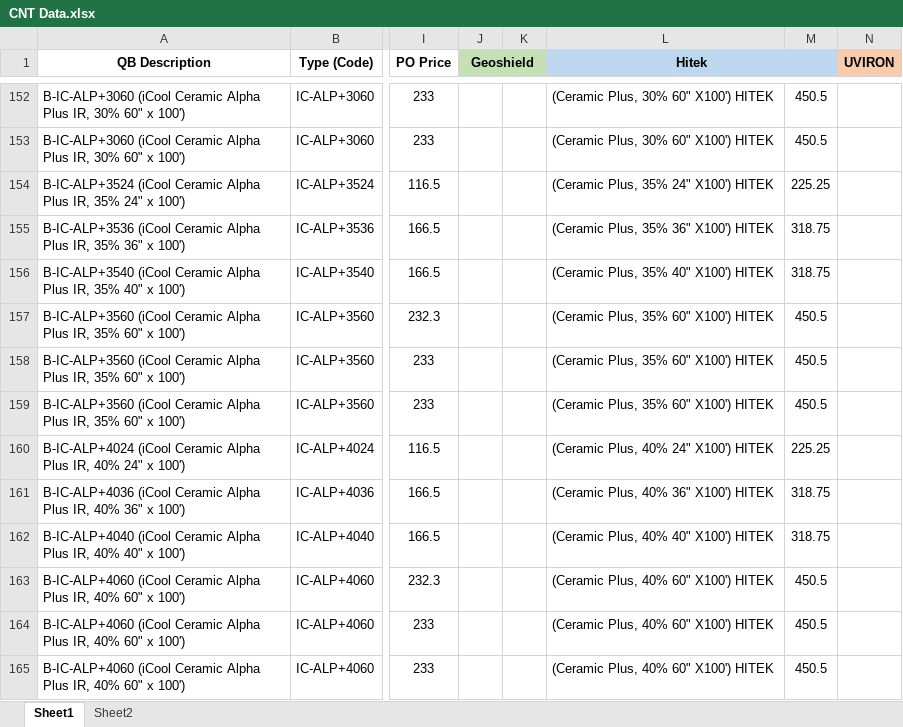
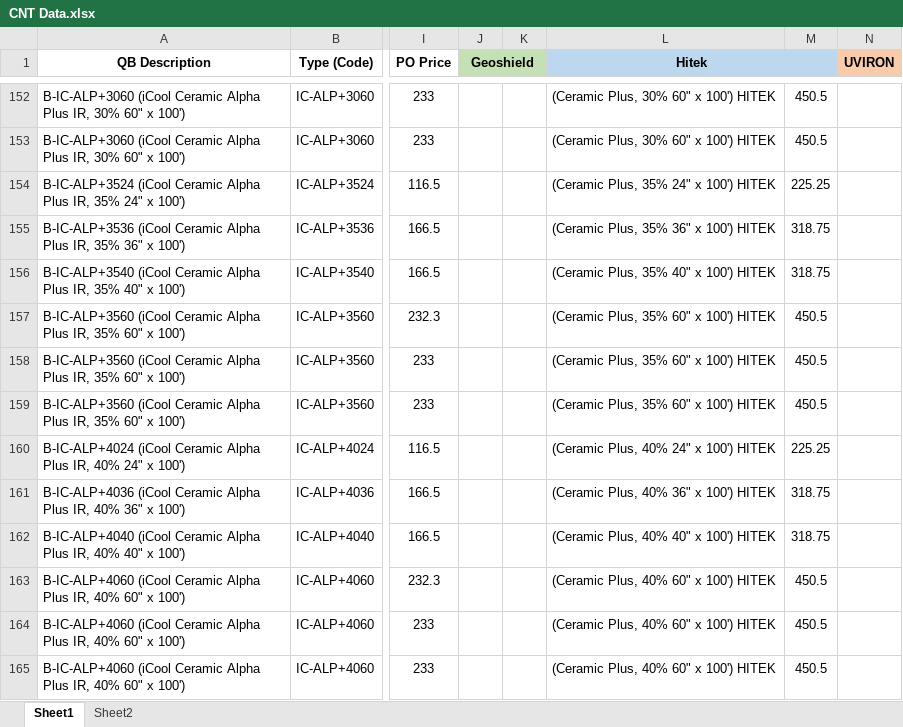
Before and after one commit to tugisuwon86/smp_report, an Excel workbook: pages/CNT Data.xlsx, sheet Sheet1, drawn as a sheet; only a part is shown, gaps mark what is left out; values as stored, in another font and other column widths than the file's, no borders; the diff covers the shown part only; the diff names each change by its address in the sheet, - before the commit and + after, or states it on an @@ line.

```diff
--- a/pages/CNT Data.xlsx (sheet Sheet1)
+++ b/pages/CNT Data.xlsx (sheet Sheet1)
-L152:L153 (Hitek): (Ceramic Plus, 30% 60" X100') HITEK
+L152:L153 (Hitek): (Ceramic Plus, 30% 60" x 100') HITEK
-L154 (Hitek): (Ceramic Plus, 35% 24" X100') HITEK
+L154 (Hitek): (Ceramic Plus, 35% 24" x 100') HITEK
-L155 (Hitek): (Ceramic Plus, 35% 36" X100') HITEK
+L155 (Hitek): (Ceramic Plus, 35% 36" x 100') HITEK
-L156 (Hitek): (Ceramic Plus, 35% 40" X100') HITEK
+L156 (Hitek): (Ceramic Plus, 35% 40" x 100') HITEK
-L157:L159 (Hitek): (Ceramic Plus, 35% 60" X100') HITEK
+L157:L159 (Hitek): (Ceramic Plus, 35% 60" x 100') HITEK
-L160 (Hitek): (Ceramic Plus, 40% 24" X100') HITEK
+L160 (Hitek): (Ceramic Plus, 40% 24" x 100') HITEK
-L161 (Hitek): (Ceramic Plus, 40% 36" X100') HITEK
+L161 (Hitek): (Ceramic Plus, 40% 36" x 100') HITEK
-L162 (Hitek): (Ceramic Plus, 40% 40" X100') HITEK
+L162 (Hitek): (Ceramic Plus, 40% 40" x 100') HITEK
-L163:L165 (Hitek): (Ceramic Plus, 40% 60" X100') HITEK
+L163:L165 (Hitek): (Ceramic Plus, 40% 60" x 100') HITEK
```
Also changed, not shown: 210 edited cells elsewhere in this sheet.
